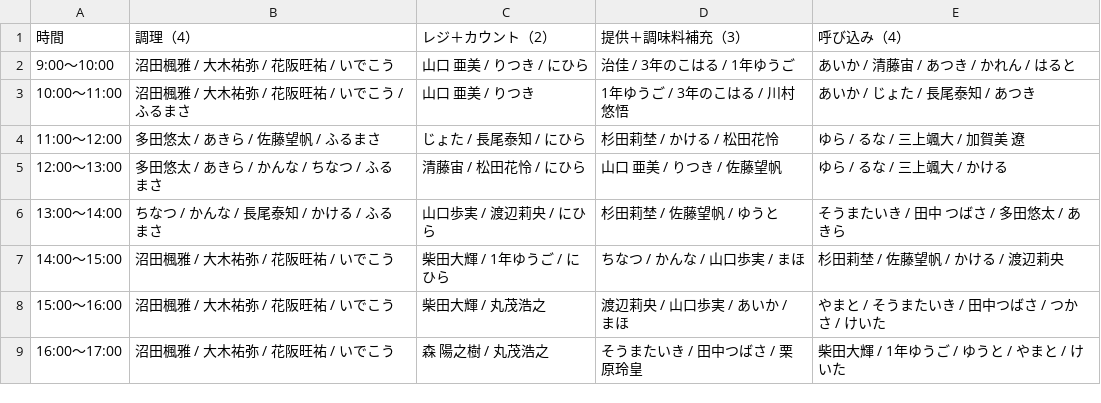
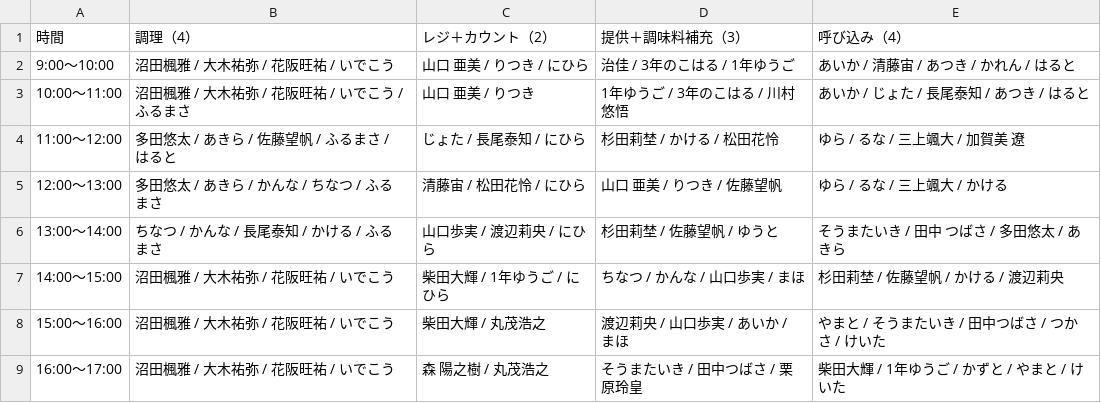
Before and after one commit to atsuki0426/festival, a CSV file: data/ACEDOGS_10-10_13人体制.csv, drawn as a sheet.

Commit message:
update ACEDOGS_10-10_13人体制.csv from ACEDOGS admin

```diff
--- a/data/ACEDOGS_10-10_13人体制.csv
+++ b/data/ACEDOGS_10-10_13人体制.csv
@@ -2,4 +2,4 @@
 9:00〜10:00,沼田楓雅 / 大木祐弥 / 花阪旺祐 / いでこう,山口 亜美 / りつき / にひら,治佳 / 3年のこはる / 1年ゆうご,あいか / 清藤宙 / あつき / かれん / はると
-10:00〜11:00,沼田楓雅 / 大木祐弥 / 花阪旺祐 / いでこう / ふるまさ,山口 亜美 / りつき,1年ゆうご / 3年のこはる / 川村悠悟,あいか / じょた / 長尾泰知 / あつき
-11:00〜12:00,多田悠太 / あきら / 佐藤望帆 / ふるまさ,じょた / 長尾泰知 / にひら,杉田莉埜 / かける / 松田花怜,ゆら / るな / 三上颯大 / 加賀美 遼
+10:00〜11:00,沼田楓雅 / 大木祐弥 / 花阪旺祐 / いでこう / ふるまさ,山口 亜美 / りつき,1年ゆうご / 3年のこはる / 川村悠悟,あいか / じょた / 長尾泰知 / あつき / はると
+11:00〜12:00,多田悠太 / あきら / 佐藤望帆 / ふるまさ / はると,じょた / 長尾泰知 / にひら,杉田莉埜 / かける / 松田花怜,ゆら / るな / 三上颯大 / 加賀美 遼
 12:00〜13:00,多田悠太 / あきら / かんな / ちなつ / ふるまさ,清藤宙 / 松田花怜 / にひら,山口 亜美 / りつき / 佐藤望帆,ゆら / るな / 三上颯大 / かける
@@ -8,2 +8,2 @@
 15:00〜16:00,沼田楓雅 / 大木祐弥 / 花阪旺祐 / いでこう,柴田大輝 / 丸茂浩之,渡辺莉央 / 山口歩実 / あいか / まほ,やまと / そうまたいき / 田中つばさ / つかさ / けいた
-16:00〜17:00,沼田楓雅 / 大木祐弥 / 花阪旺祐 / いでこう,森 陽之樹 / 丸茂浩之,そうまたいき / 田中つばさ / 栗原玲皇,柴田大輝 / 1年ゆうご / ゆうと / やまと / けいた
+16:00〜17:00,沼田楓雅 / 大木祐弥 / 花阪旺祐 / いでこう,森 陽之樹 / 丸茂浩之,そうまたいき / 田中つばさ / 栗原玲皇,柴田大輝 / 1年ゆうご / かずと / やまと / けいた
```
